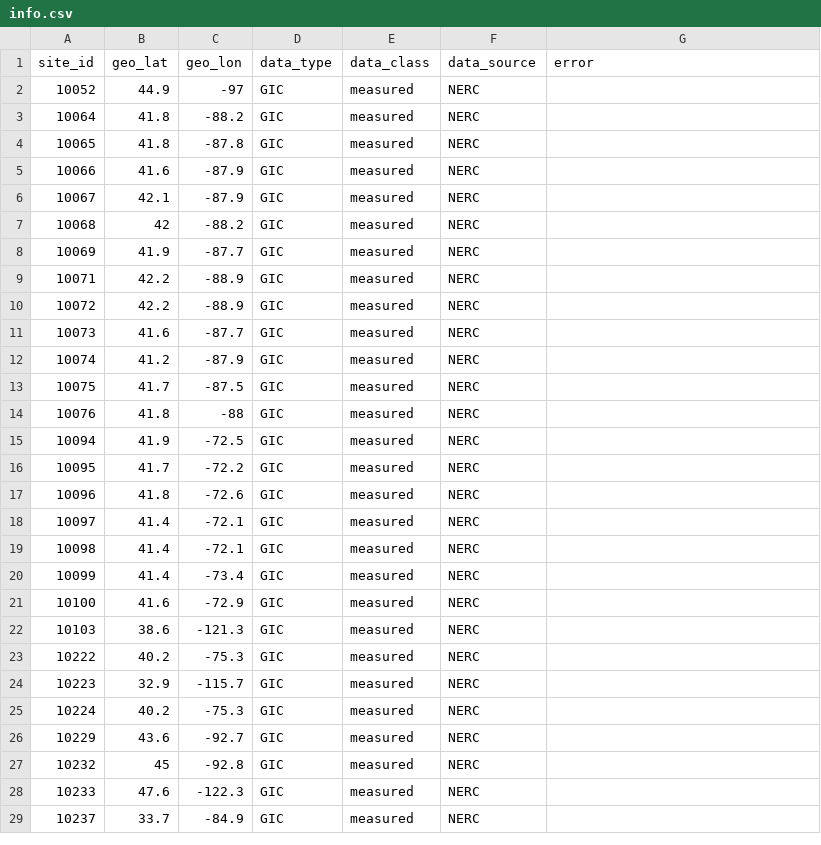
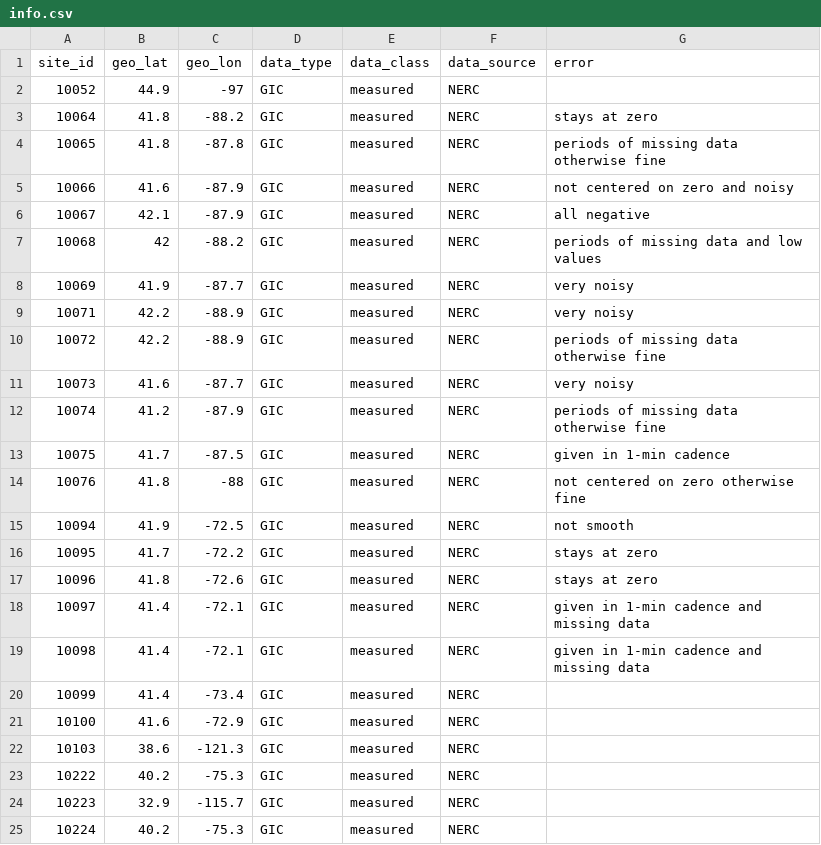
Before and after one commit to lucywilkerson/SWERVE, a CSV file: info/info.csv, drawn as a sheet; only a part is shown; the shorter side is filled out with more unchanged rows.

Commit message:
Update info.csv

```diff
--- a/info/info.csv
+++ b/info/info.csv
@@ -2,19 +2,19 @@ site_id,geo_lat,geo_lon,data_type,data_class,data_source,error
 10052,44.9,-97,GIC,measured,NERC,
-10064,41.8,-88.2,GIC,measured,NERC,
-10065,41.8,-87.8,GIC,measured,NERC,
-10066,41.6,-87.9,GIC,measured,NERC,
-10067,42.1,-87.9,GIC,measured,NERC,
-10068,42,-88.2,GIC,measured,NERC,
-10069,41.9,-87.7,GIC,measured,NERC,
-10071,42.2,-88.9,GIC,measured,NERC,
-10072,42.2,-88.9,GIC,measured,NERC,
-10073,41.6,-87.7,GIC,measured,NERC,
-10074,41.2,-87.9,GIC,measured,NERC,
-10075,41.7,-87.5,GIC,measured,NERC,
-10076,41.8,-88,GIC,measured,NERC,
-10094,41.9,-72.5,GIC,measured,NERC,
-10095,41.7,-72.2,GIC,measured,NERC,
-10096,41.8,-72.6,GIC,measured,NERC,
-10097,41.4,-72.1,GIC,measured,NERC,
-10098,41.4,-72.1,GIC,measured,NERC,
+10064,41.8,-88.2,GIC,measured,NERC,stays at zero
+10065,41.8,-87.8,GIC,measured,NERC,periods of missing data otherwise fine
+10066,41.6,-87.9,GIC,measured,NERC,not centered on zero and noisy
+10067,42.1,-87.9,GIC,measured,NERC,all negative
+10068,42,-88.2,GIC,measured,NERC,periods of missing data and low values
+10069,41.9,-87.7,GIC,measured,NERC,very noisy
+10071,42.2,-88.9,GIC,measured,NERC,very noisy
+10072,42.2,-88.9,GIC,measured,NERC,periods of missing data otherwise fine
+10073,41.6,-87.7,GIC,measured,NERC,very noisy
+10074,41.2,-87.9,GIC,measured,NERC,periods of missing data otherwise fine
+10075,41.7,-87.5,GIC,measured,NERC,given in 1-min cadence
+10076,41.8,-88,GIC,measured,NERC,not centered on zero otherwise fine
+10094,41.9,-72.5,GIC,measured,NERC,not smooth
+10095,41.7,-72.2,GIC,measured,NERC,stays at zero
+10096,41.8,-72.6,GIC,measured,NERC,stays at zero
+10097,41.4,-72.1,GIC,measured,NERC,given in 1-min cadence and missing data
+10098,41.4,-72.1,GIC,measured,NERC,given in 1-min cadence and missing data
 10099,41.4,-73.4,GIC,measured,NERC,
```
